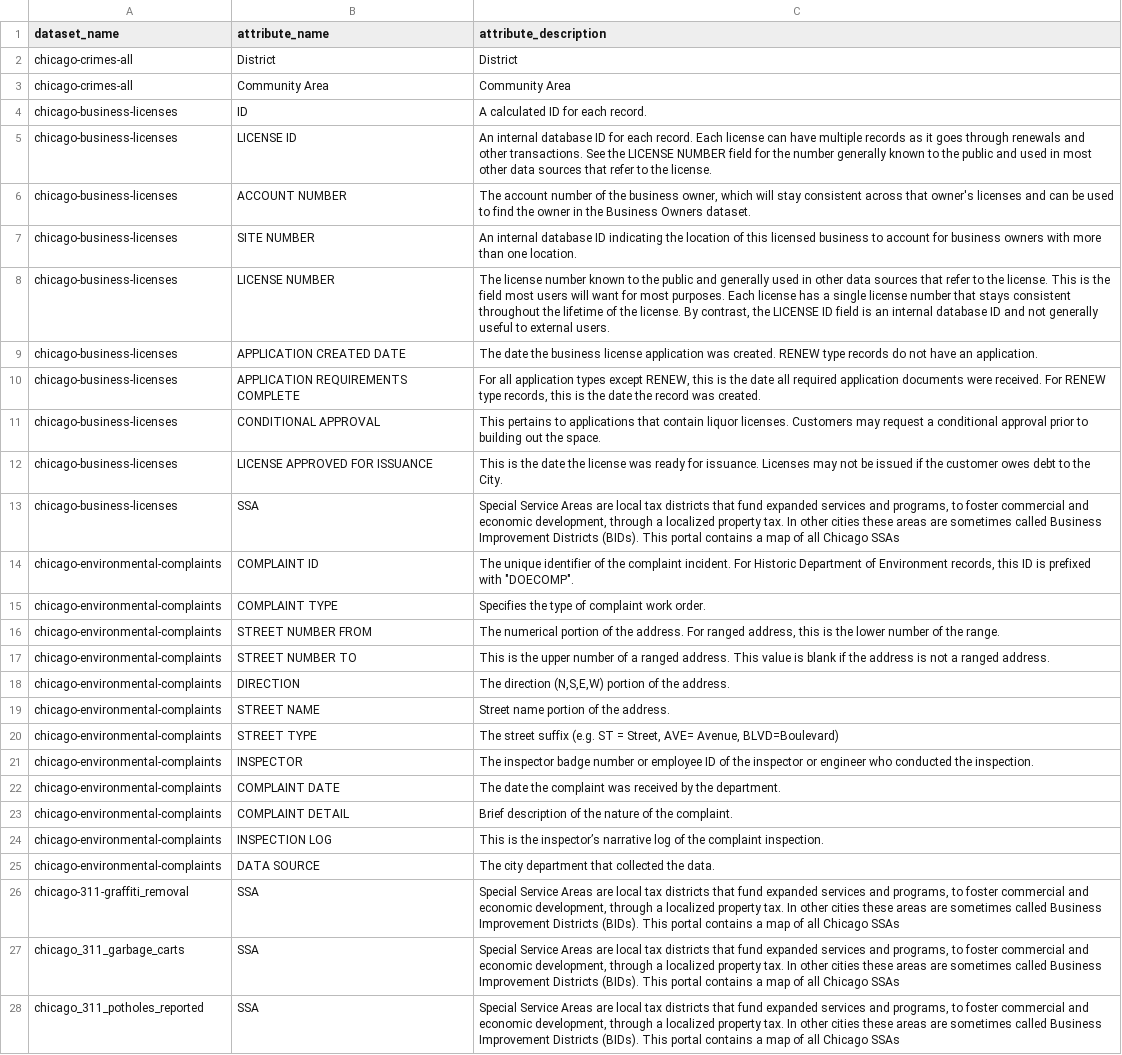
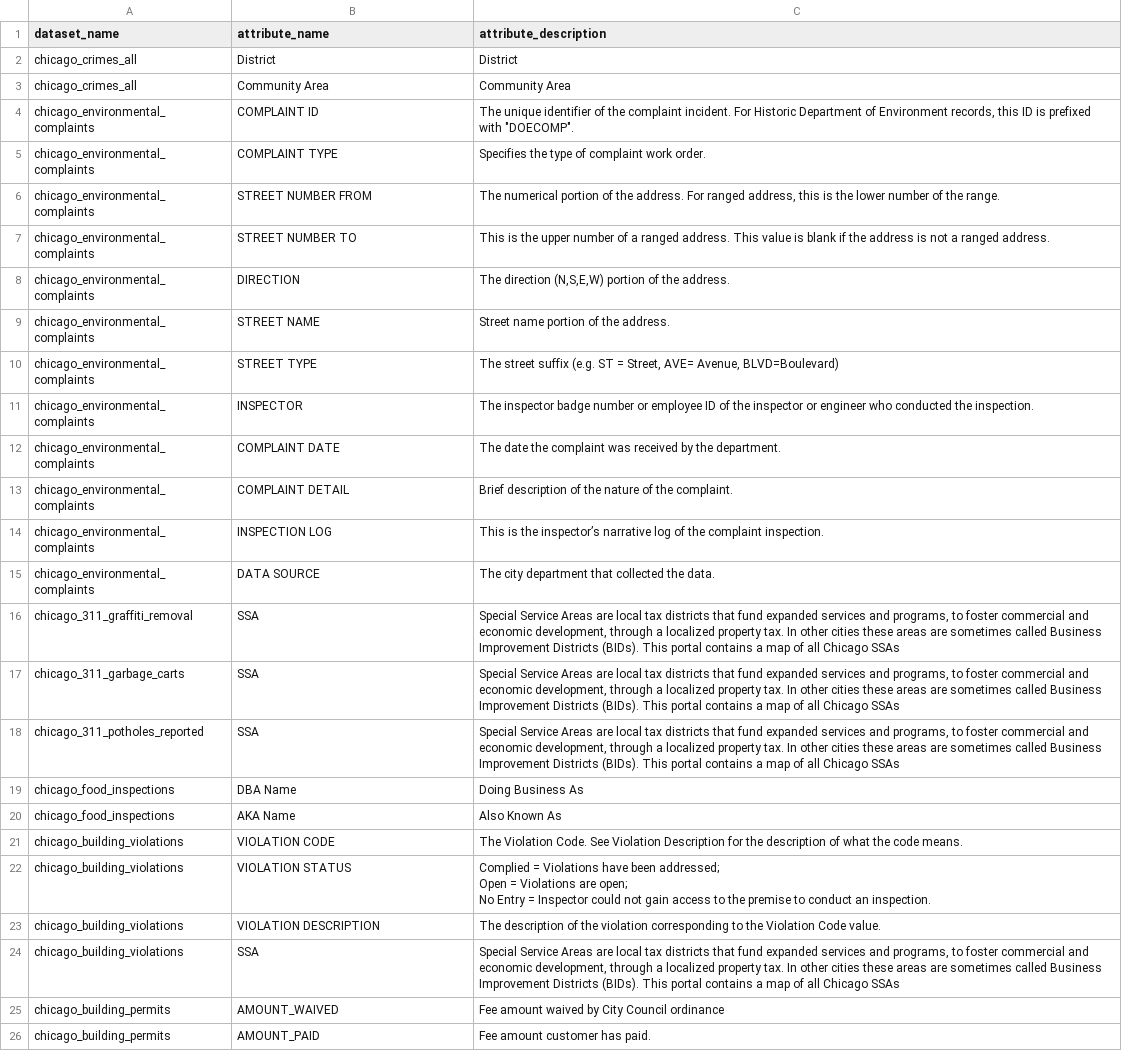
Before and after one commit to svetlozarn/plenario-etl, a CSV file: meta/meta_attributes.csv, drawn as a sheet; only a part is shown; the shorter side is filled out with more unchanged rows; removed rows and columns are numbered as before the commit, all else as after; the diff names each change by its address in the sheet, - before the commit and + after, or states it on an @@ line.

Commit message:
Updated meta so dataset_name matches master

```diff
--- a/meta/meta_attributes.csv
+++ b/meta/meta_attributes.csv
-A2:A3 (dataset_name): chicago-crimes-all
+A2:A3 (dataset_name): chicago_crimes_all
-row 4: chicago-business-licenses | ID | A calculated ID for each record.
-row 5: chicago-business-licenses | LICENSE ID | An internal database ID for each record. Each license can have multiple records as it goes through renewals and other transactions. See the LICENSE NUMBER field for the number generally known to the public and used in most other data sources that refer to the license.
-row 6: chicago-business-licenses | ACCOUNT NUMBER | The account number of the business owner, which will stay consistent across that owner's licenses and can be used to find the owner in the Business Owners dataset.
-row 7: chicago-business-licenses | SITE NUMBER | An internal database ID indicating the location of this licensed business to account for business owners with more than one location.
-row 8: chicago-business-licenses | LICENSE NUMBER | The license number known to the public and generally used in other data sources that refer to the license. This is the field most users will want for most purposes. Each license has a single license number that stays consistent throughout the lifetime of the license. By contrast, the LICENSE ID field is an internal database ID and not generally useful to external users.
-row 9: chicago-business-licenses | APPLICATION CREATED DATE | The date the business license application was created. RENEW type records do not have an application.
-row 10: chicago-business-licenses | APPLICATION REQUIREMENTS COMPLETE | For all application types except RENEW, this is the date all required application documents were received. For RENEW type records, this is the date the record was created.
-row 11: chicago-business-licenses | CONDITIONAL APPROVAL | This pertains to applications that contain liquor licenses. Customers may request a conditional approval prior to building out the space.
-row 12: chicago-business-licenses | LICENSE APPROVED FOR ISSUANCE | This is the date the license was ready for issuance. Licenses may not be issued if the customer owes debt to the City.
-row 13: chicago-business-licenses | SSA | Special Service Areas are local tax districts that fund expanded services and programs, to foster commercial and economic development, through a localized property tax. In other cities these areas are sometimes called Business Improvement Districts (BIDs). This portal contains a map of all Chicago SSAs
-A4:A15 (dataset_name): chicago-environmental-complaints
+A4:A15 (dataset_name): chicago_environmental_complaints
-A16 (dataset_name): chicago-311-graffiti_removal
+A16 (dataset_name): chicago_311_graffiti_removal
```
Also changed, not shown: etl_builder/datasets.csv, meta/meta_master.csv, 2 other files.
